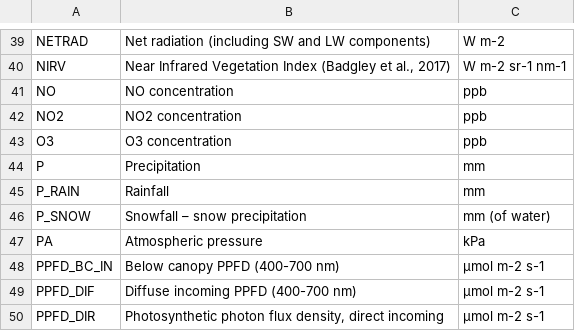
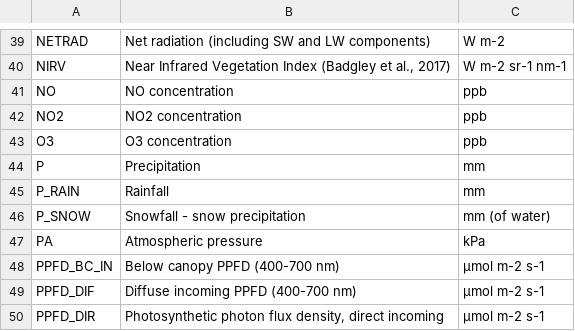
Before and after one commit to nmstreethran/kerry-flux-data, a TSV file: data/europe_fluxdata_variables_description_L2.tsv, drawn as a sheet; only a part is shown, gaps mark what is left out.

Commit message:
better variable units

```diff
--- a/data/europe_fluxdata_variables_description_L2.tsv
+++ b/data/europe_fluxdata_variables_description_L2.tsv
@@ -45,3 +45,3 @@ P	Precipitation	mm
 P_RAIN	Rainfall	mm
-P_SNOW	Snowfall – snow precipitation	mm (of water)
+P_SNOW	Snowfall - snow precipitation	mm (of water)
 PA	Atmospheric pressure	kPa
```
